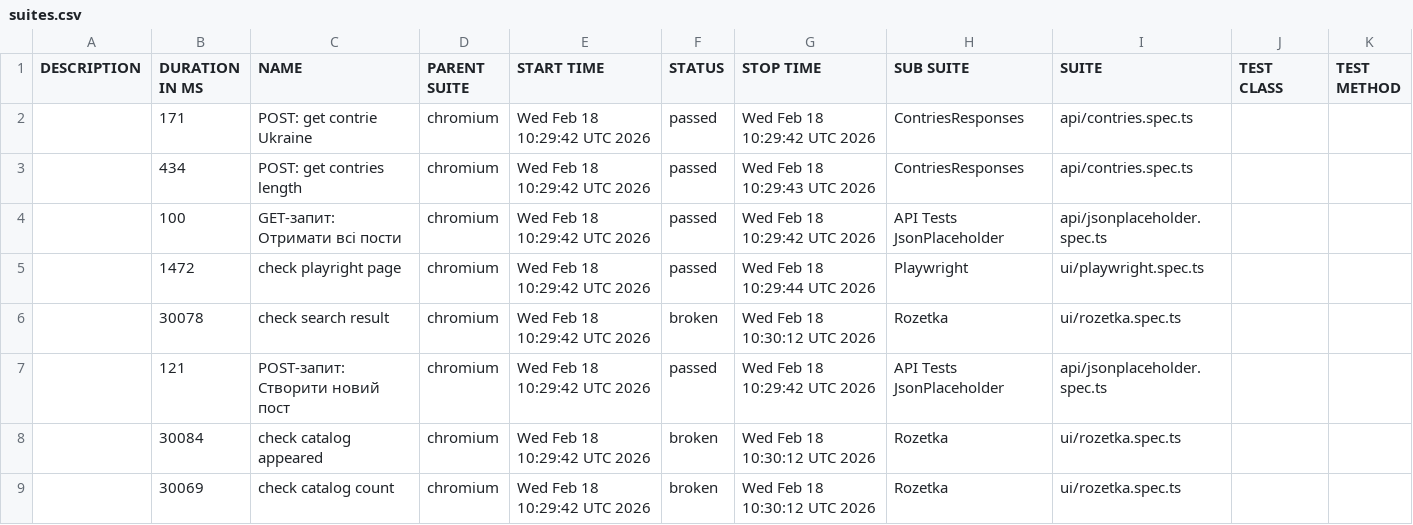
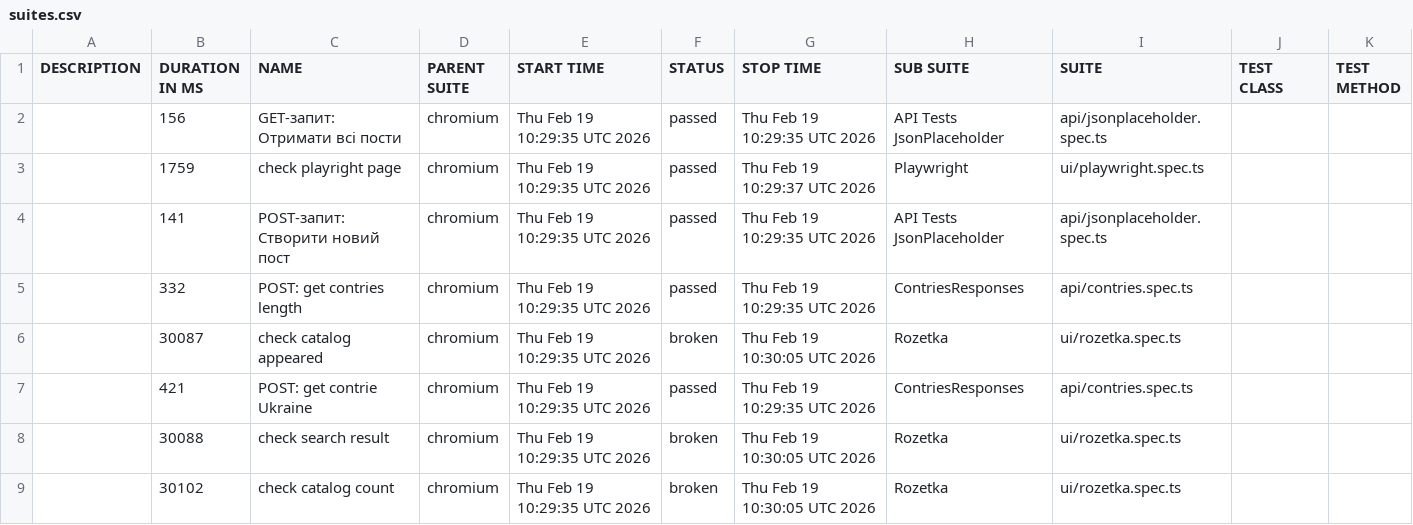
Before and after one commit to Vanecheek/new_IVAN_tests_playwrite, a CSV file: data/suites.csv, drawn as a sheet.

```diff
--- a/data/suites.csv
+++ b/data/suites.csv
@@ -1,9 +1,9 @@
 "DESCRIPTION","DURATION IN MS","NAME","PARENT SUITE","START TIME","STATUS","STOP TIME","SUB SUITE","SUITE","TEST CLASS","TEST METHOD"
-"","171","POST: get contrie Ukraine","chromium","Wed Feb 18 10:29:42 UTC 2026","passed","Wed Feb 18 10:29:42 UTC 2026","ContriesResponses","api/contries.spec.ts","",""
-"","434","POST: get contries length","chromium","Wed Feb 18 10:29:42 UTC 2026","passed","Wed Feb 18 10:29:43 UTC 2026","ContriesResponses","api/contries.spec.ts","",""
-"","100","GET-запит: Отримати всі пости","chromium","Wed Feb 18 10:29:42 UTC 2026","passed","Wed Feb 18 10:29:42 UTC 2026","API Tests JsonPlaceholder","api/jsonplaceholder.spec.ts","",""
-"","1472","check playright page","chromium","Wed Feb 18 10:29:42 UTC 2026","passed","Wed Feb 18 10:29:44 UTC 2026","Playwright","ui/playwright.spec.ts","",""
-"","30078","check search result","chromium","Wed Feb 18 10:29:42 UTC 2026","broken","Wed Feb 18 10:30:12 UTC 2026","Rozetka","ui/rozetka.spec.ts","",""
-"","121","POST-запит: Створити новий пост","chromium","Wed Feb 18 10:29:42 UTC 2026","passed","Wed Feb 18 10:29:42 UTC 2026","API Tests JsonPlaceholder","api/jsonplaceholder.spec.ts","",""
-"","30084","check catalog appeared","chromium","Wed Feb 18 10:29:42 UTC 2026","broken","Wed Feb 18 10:30:12 UTC 2026","Rozetka","ui/rozetka.spec.ts","",""
-"","30069","check catalog count","chromium","Wed Feb 18 10:29:42 UTC 2026","broken","Wed Feb 18 10:30:12 UTC 2026","Rozetka","ui/rozetka.spec.ts","",""
+"","156","GET-запит: Отримати всі пости","chromium","Thu Feb 19 10:29:35 UTC 2026","passed","Thu Feb 19 10:29:35 UTC 2026","API Tests JsonPlaceholder","api/jsonplaceholder.spec.ts","",""
+"","1759","check playright page","chromium","Thu Feb 19 10:29:35 UTC 2026","passed","Thu Feb 19 10:29:37 UTC 2026","Playwright","ui/playwright.spec.ts","",""
+"","141","POST-запит: Створити новий пост","chromium","Thu Feb 19 10:29:35 UTC 2026","passed","Thu Feb 19 10:29:35 UTC 2026","API Tests JsonPlaceholder","api/jsonplaceholder.spec.ts","",""
+"","332","POST: get contries length","chromium","Thu Feb 19 10:29:35 UTC 2026","passed","Thu Feb 19 10:29:35 UTC 2026","ContriesResponses","api/contries.spec.ts","",""
+"","30087","check catalog appeared","chromium","Thu Feb 19 10:29:35 UTC 2026","broken","Thu Feb 19 10:30:05 UTC 2026","Rozetka","ui/rozetka.spec.ts","",""
+"","421","POST: get contrie Ukraine","chromium","Thu Feb 19 10:29:35 UTC 2026","passed","Thu Feb 19 10:29:35 UTC 2026","ContriesResponses","api/contries.spec.ts","",""
+"","30088","check search result","chromium","Thu Feb 19 10:29:35 UTC 2026","broken","Thu Feb 19 10:30:05 UTC 2026","Rozetka","ui/rozetka.spec.ts","",""
+"","30102","check catalog count","chromium","Thu Feb 19 10:29:35 UTC 2026","broken","Thu Feb 19 10:30:05 UTC 2026","Rozetka","ui/rozetka.spec.ts","",""
```
Also changed, not shown: 38 other files.
